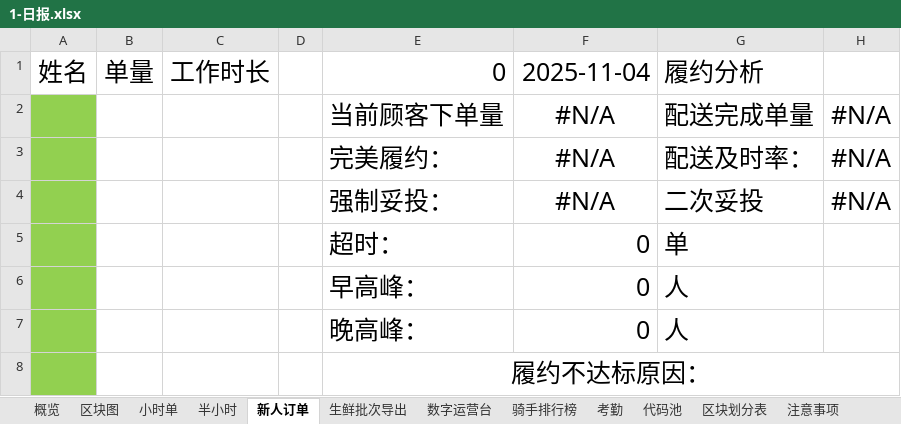
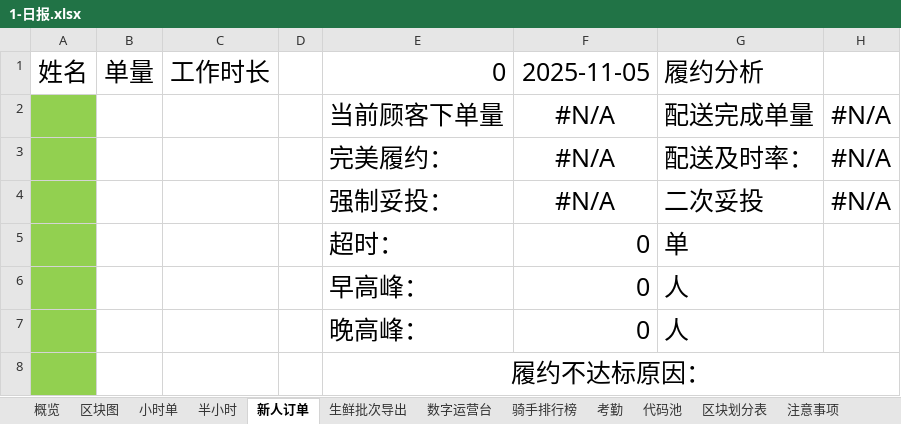
Before and after one commit to MuziShaoxing/muzishaoxing.github.io, an Excel workbook: hema/1-日报.xlsx, sheet 新人订单, drawn as a sheet; values as stored, in another font and other column widths than the file's, no borders; conditional formats not drawn; the diff names each change by its address in the sheet, - before the commit and + after, or states it on an @@ line.

```diff
--- a/hema/1-日报.xlsx (sheet 新人订单)
+++ b/hema/1-日报.xlsx (sheet 新人订单)
-F1: 2025-11-04
+F1: 2025-11-05
```
Also changed, not shown: sheet 概览, formulas that keep their value, 16 other files.
